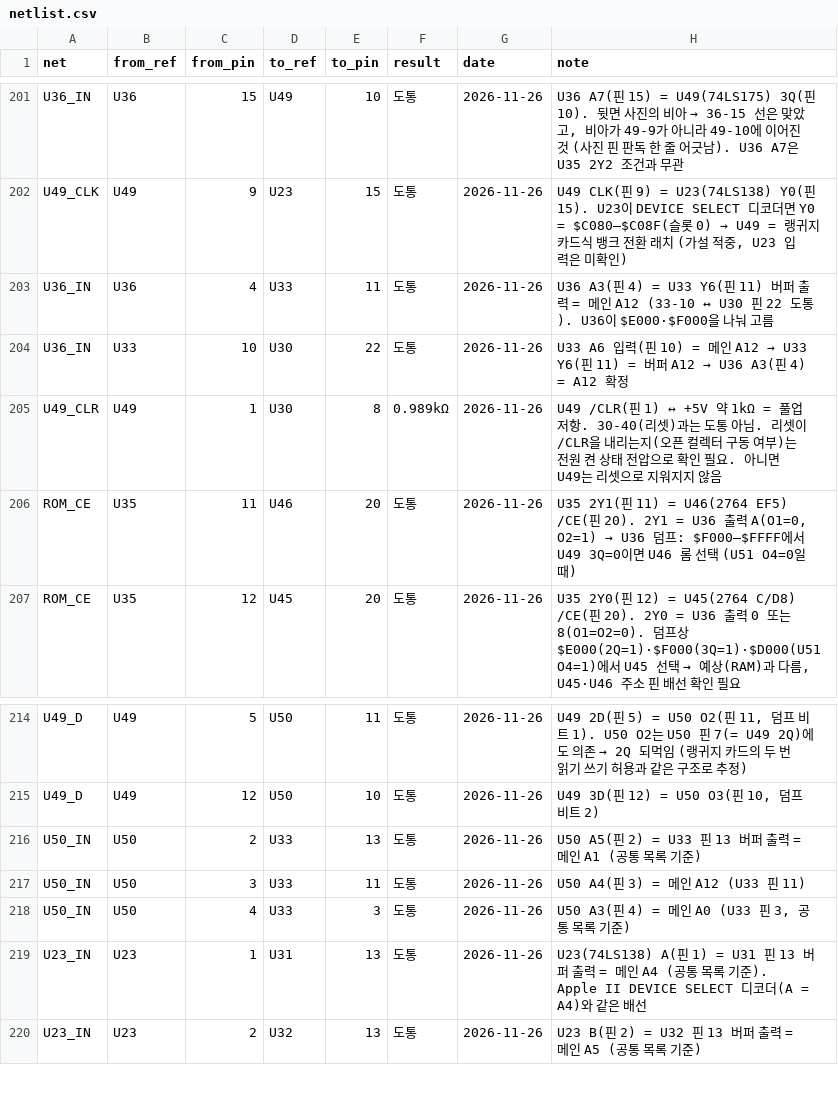
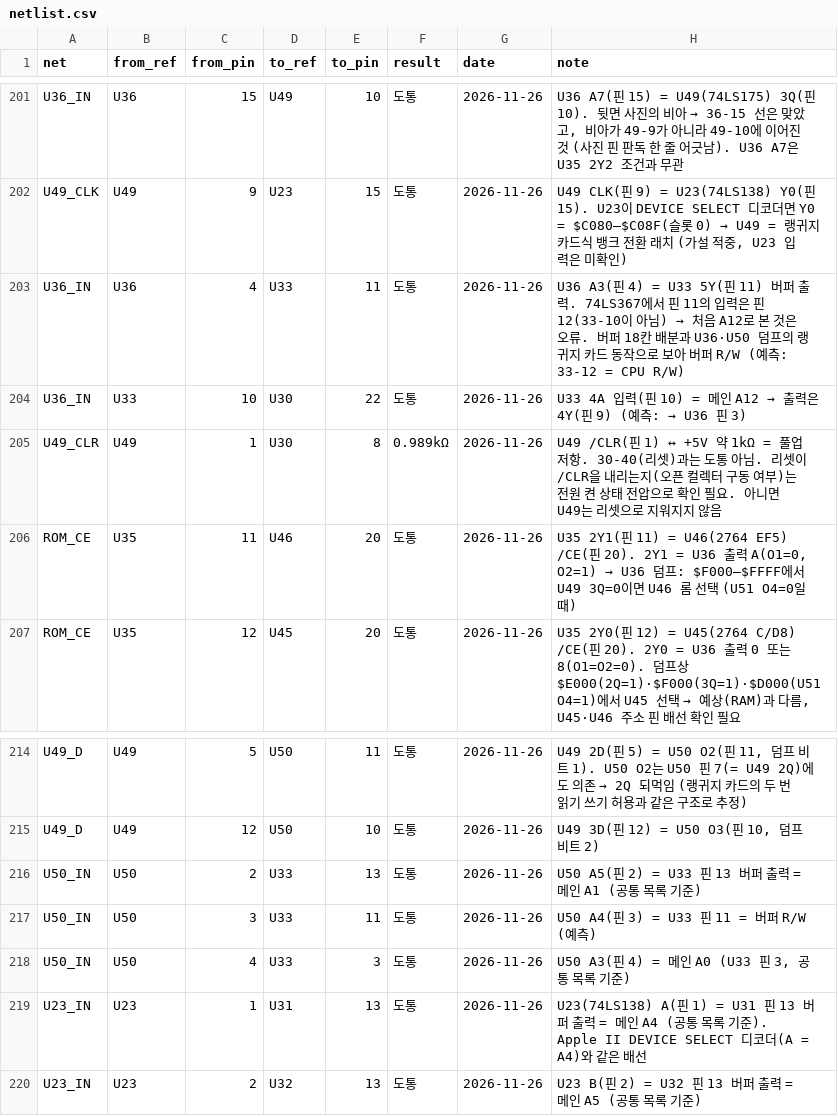
Before and after one commit to mildstorm/HART, a CSV file: data/netlist.csv, drawn as a sheet; only a part is shown, gaps mark what is left out.

```diff
--- a/data/netlist.csv
+++ b/data/netlist.csv
@@ -202,4 +202,4 @@ U36_IN,U36,15,U49,10,도통,2026-11-26,"U36 A7(핀 15) = U49(74LS175) 3Q(핀 10)
 U49_CLK,U49,9,U23,15,도통,2026-11-26,"U49 CLK(핀 9) = U23(74LS138) Y0(핀 15). U23이 DEVICE SELECT 디코더면 Y0 = $C080–$C08F(슬롯 0) → U49 = 랭귀지 카드식 뱅크 전환 래치 (가설 적중, U23 입력은 미확인)"
-U36_IN,U36,4,U33,11,도통,2026-11-26,"U36 A3(핀 4) = U33 Y6(핀 11) 버퍼 출력 = 메인 A12 (33-10 ↔ U30 핀 22 도통). U36이 $E000·$F000을 나눠 고름"
-U36_IN,U33,10,U30,22,도통,2026-11-26,"U33 A6 입력(핀 10) = 메인 A12 → U33 Y6(핀 11) = 버퍼 A12 → U36 A3(핀 4) = A12 확정"
+U36_IN,U36,4,U33,11,도통,2026-11-26,"U36 A3(핀 4) = U33 5Y(핀 11) 버퍼 출력. 74LS367에서 핀 11의 입력은 핀 12(33-10이 아님) → 처음 A12로 본 것은 오류. 버퍼 18칸 배분과 U36·U50 덤프의 랭귀지 카드 동작으로 보아 버퍼 R/W (예측: 33-12 = CPU R/W)"
+U36_IN,U33,10,U30,22,도통,2026-11-26,"U33 4A 입력(핀 10) = 메인 A12 → 출력은 4Y(핀 9) (예측: → U36 핀 3)"
 U49_CLR,U49,1,U30,8,0.989kΩ,2026-11-26,"U49 /CLR(핀 1) ↔ +5V 약 1kΩ = 풀업 저항. 30-40(리셋)과는 도통 아님. 리셋이 /CLR을 내리는지(오픈 컬렉터 구동 여부)는 전원 켠 상태 전압으로 확인 필요. 아니면 U49는 리셋으로 지워지지 않음"
@@ -216,3 +216,3 @@ U49_D,U49,12,U50,10,도통,2026-11-26,"U49 3D(핀 12) = U50 O3(핀 10, 덤프
 U50_IN,U50,2,U33,13,도통,2026-11-26,"U50 A5(핀 2) = U33 핀 13 버퍼 출력 = 메인 A1 (공통 목록 기준)"
-U50_IN,U50,3,U33,11,도통,2026-11-26,"U50 A4(핀 3) = 메인 A12 (U33 핀 11)"
+U50_IN,U50,3,U33,11,도통,2026-11-26,"U50 A4(핀 3) = U33 핀 11 = 버퍼 R/W (예측)"
 U50_IN,U50,4,U33,3,도통,2026-11-26,"U50 A3(핀 4) = 메인 A0 (U33 핀 3, 공통 목록 기준)"
```
Also changed, not shown: data/bom.csv, 9 other files.
